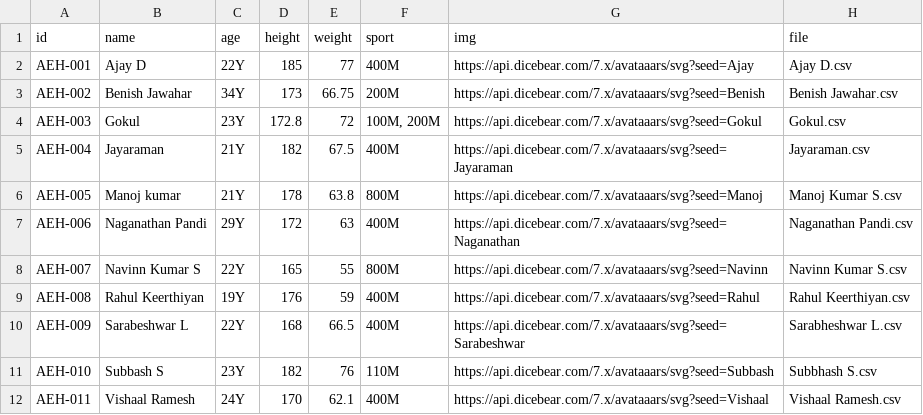
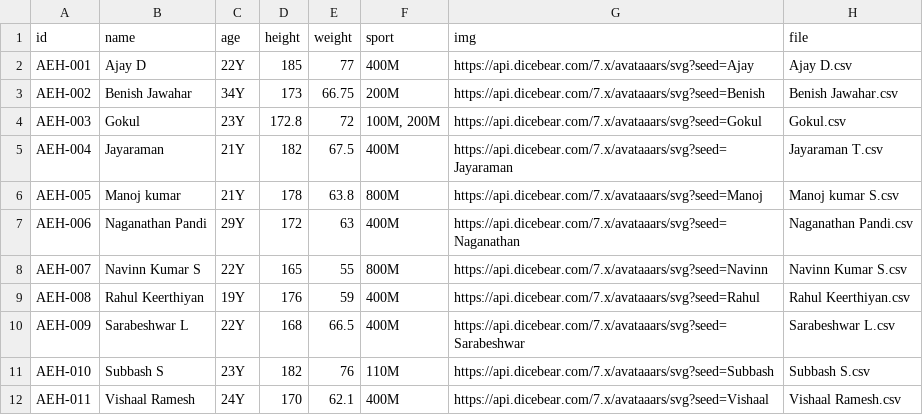
Before and after one commit to ganesh-acro/enhance-cardiac-load-monitoring, a CSV file: data/athletes.csv, drawn as a sheet.

```diff
--- a/data/athletes.csv
+++ b/data/athletes.csv
@@ -4,4 +4,4 @@ AEH-002,Benish Jawahar,34Y,173,66.75,200M,https://api.dicebear.com/7.x/avataaars
 AEH-003,Gokul,23Y,172.8,72,"100M, 200M",https://api.dicebear.com/7.x/avataaars/svg?seed=Gokul,Gokul.csv
-AEH-004,Jayaraman,21Y,182,67.5,400M,https://api.dicebear.com/7.x/avataaars/svg?seed=Jayaraman,Jayaraman.csv
-AEH-005,Manoj kumar,21Y,178,63.8,800M,https://api.dicebear.com/7.x/avataaars/svg?seed=Manoj,Manoj Kumar S.csv
+AEH-004,Jayaraman,21Y,182,67.5,400M,https://api.dicebear.com/7.x/avataaars/svg?seed=Jayaraman,Jayaraman T.csv
+AEH-005,Manoj kumar,21Y,178,63.8,800M,https://api.dicebear.com/7.x/avataaars/svg?seed=Manoj,Manoj kumar S.csv
 AEH-006,Naganathan Pandi,29Y,172,63,400M,https://api.dicebear.com/7.x/avataaars/svg?seed=Naganathan,Naganathan Pandi.csv
@@ -9,4 +9,4 @@ AEH-007,Navinn Kumar S,22Y,165,55,800M,https://api.dicebear.com/7.x/avataaars/sv
 AEH-008,Rahul Keerthiyan,19Y,176,59,400M,https://api.dicebear.com/7.x/avataaars/svg?seed=Rahul,Rahul Keerthiyan.csv
-AEH-009,Sarabeshwar L,22Y,168,66.5,400M,https://api.dicebear.com/7.x/avataaars/svg?seed=Sarabeshwar,Sarabheshwar L.csv
-AEH-010,Subbash S,23Y,182,76,110M,https://api.dicebear.com/7.x/avataaars/svg?seed=Subbash,Subbhash S.csv
+AEH-009,Sarabeshwar L,22Y,168,66.5,400M,https://api.dicebear.com/7.x/avataaars/svg?seed=Sarabeshwar,Sarabeshwar L.csv
+AEH-010,Subbash S,23Y,182,76,110M,https://api.dicebear.com/7.x/avataaars/svg?seed=Subbash,Subbash S.csv
 AEH-011,Vishaal Ramesh,24Y,170,62.1,400M,https://api.dicebear.com/7.x/avataaars/svg?seed=Vishaal,Vishaal Ramesh.csv
```
Also changed, not shown: 33 other files.
